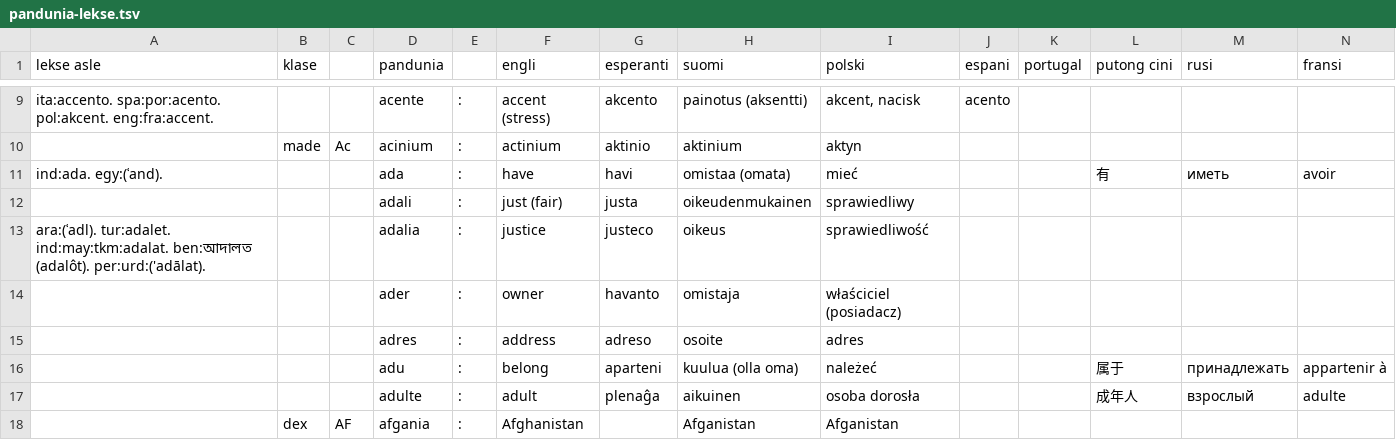
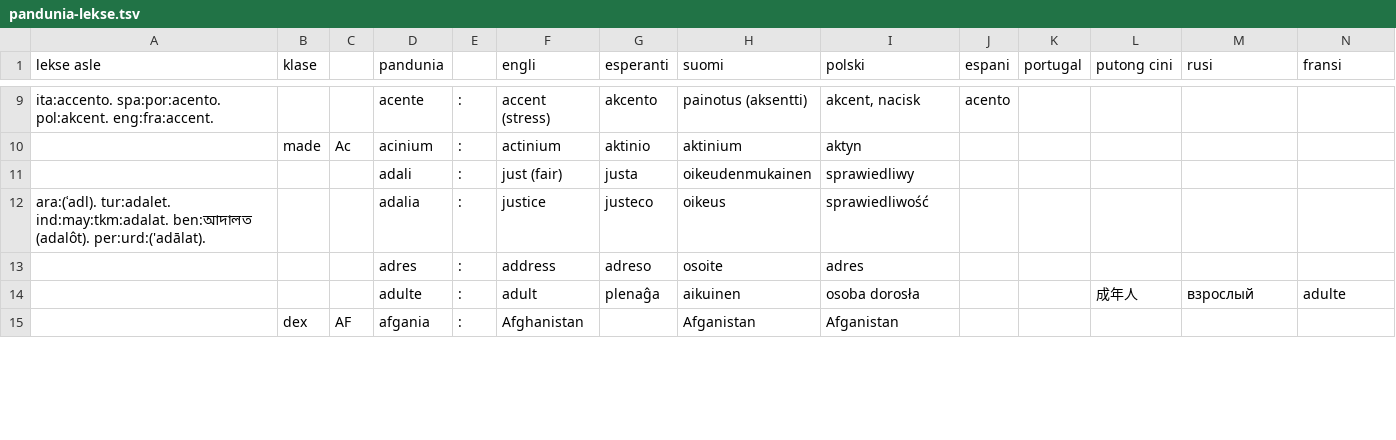
Before and after one commit to barumau/pandunia, a TSV file: pandunia-lekse.tsv, drawn as a sheet; only a part is shown, gaps mark what is left out; the diff covers the shown part only.

```diff
--- a/pandunia-lekse.tsv
+++ b/pandunia-lekse.tsv
@@ -10,8 +10,5 @@ ita:accento. spa:por:acento. pol:akcent. eng:fra:accent.			acente	:	accent (stre
 	made	Ac	acinium	:	actinium	aktinio	aktinium	aktyn					
-ind:ada. egy:(ʿand). 			ada	:	have	havi	omistaa (omata)	mieć			有	иметь	avoir
 			adali	:	just (fair)	justa	oikeudenmukainen	sprawiedliwy					
 ara:(ʿadl). tur:adalet. ind:may:tkm:adalat. ben:আদালত (adalôt). per:urd:('adālat).			adalia	:	justice	justeco	oikeus	sprawiedliwość					
-			ader	:	owner	havanto	omistaja	właściciel (posiadacz)					
 			adres	:	address	adreso	osoite	adres					
-			adu	:	belong	aparteni	kuulua (olla oma)	należeć			属于	принадлежать	appartenir à
 			adulte	:	adult	plenaĝa	aikuinen	osoba dorosła			成年人	взрослый	adulte
```
Also changed, not shown: 19 added rows, 6 removed rows, 3 moved rows and 5 edited cells elsewhere in this file, 31 other files.
